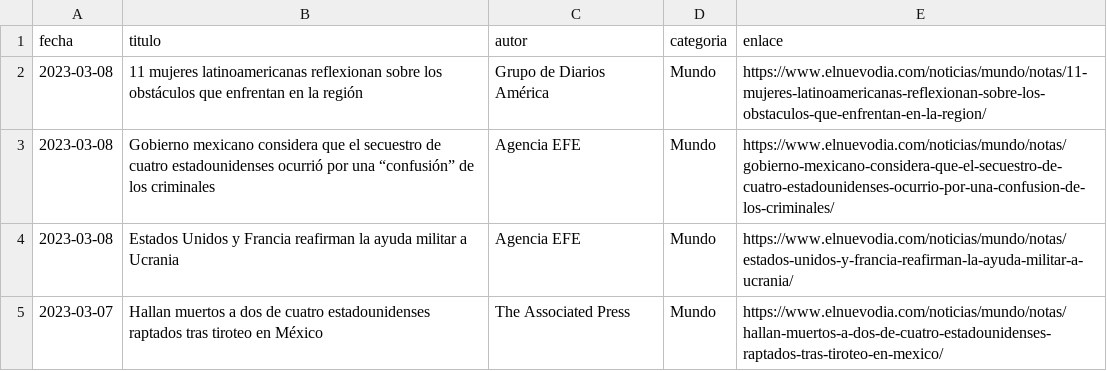
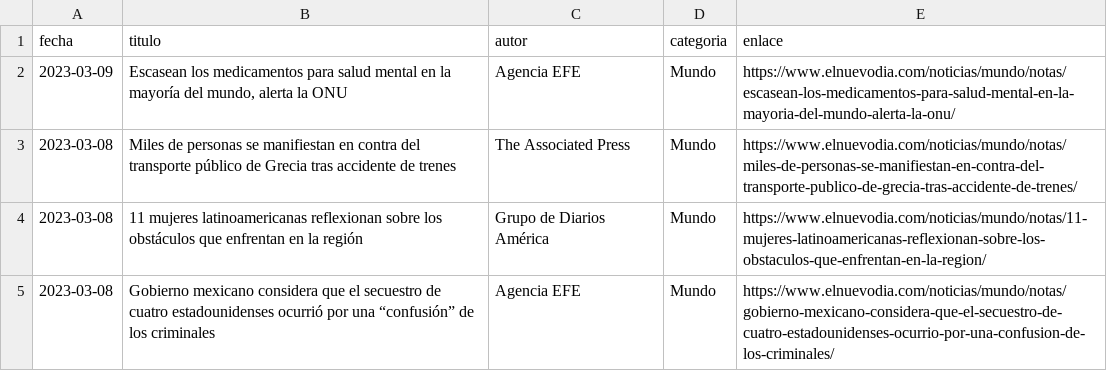
Before and after one commit to rivera-squared/web_scraping_v2, a CSV file: endi/endi_mundo.csv, drawn as a sheet; only a part is shown; the shorter side is filled out with more unchanged rows.

```diff
--- a/endi/endi_mundo.csv
+++ b/endi/endi_mundo.csv
@@ -1,2 +1,4 @@
 fecha,titulo,autor,categoria,enlace
+2023-03-09,"Escasean los medicamentos para salud mental en la mayoría del mundo, alerta la ONU",Agencia EFE,Mundo,https://www.elnuevodia.com/noticias/mundo/notas/escasean-los-medicamentos-para-salud-mental-en-la-mayoria-del-mundo-alerta-la-onu/
+2023-03-08,Miles de personas se manifiestan en contra del transporte público de Grecia tras accidente de trenes ,The Associated Press,Mundo,https://www.elnuevodia.com/noticias/mundo/notas/miles-de-personas-se-manifiestan-en-contra-del-transporte-publico-de-grecia-tras-accidente-de-trenes/
 2023-03-08,11 mujeres latinoamericanas reflexionan sobre los obstáculos que enfrentan en la región,Grupo de Diarios América,Mundo,https://www.elnuevodia.com/noticias/mundo/notas/11-mujeres-latinoamericanas-reflexionan-sobre-los-obstaculos-que-enfrentan-en-la-region/
```
Also changed, not shown: endi/endi_noticias.csv.
